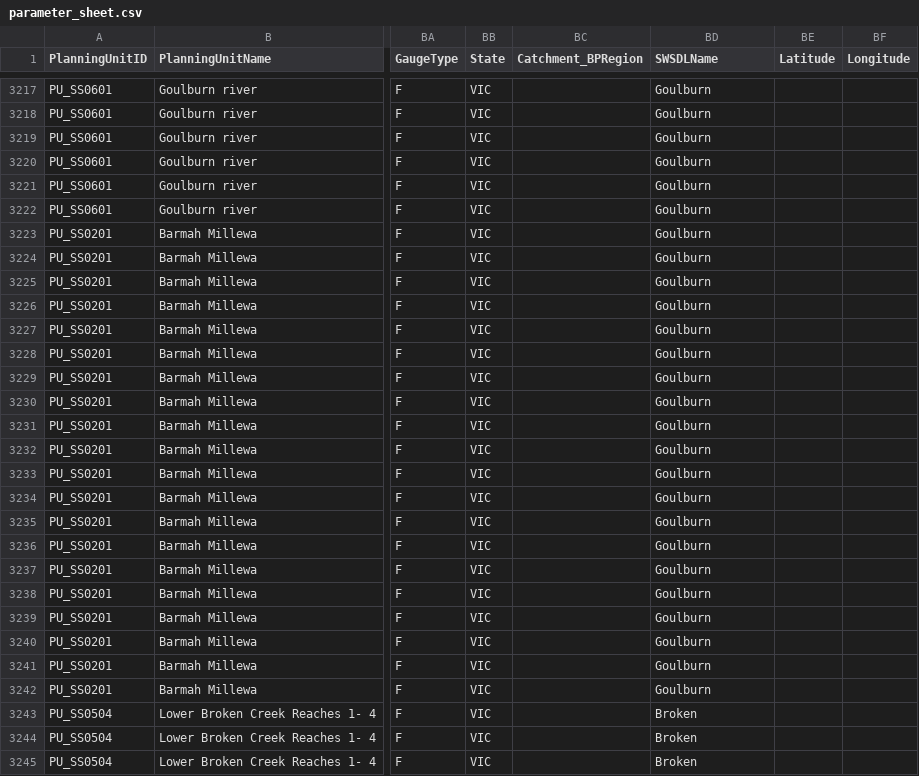
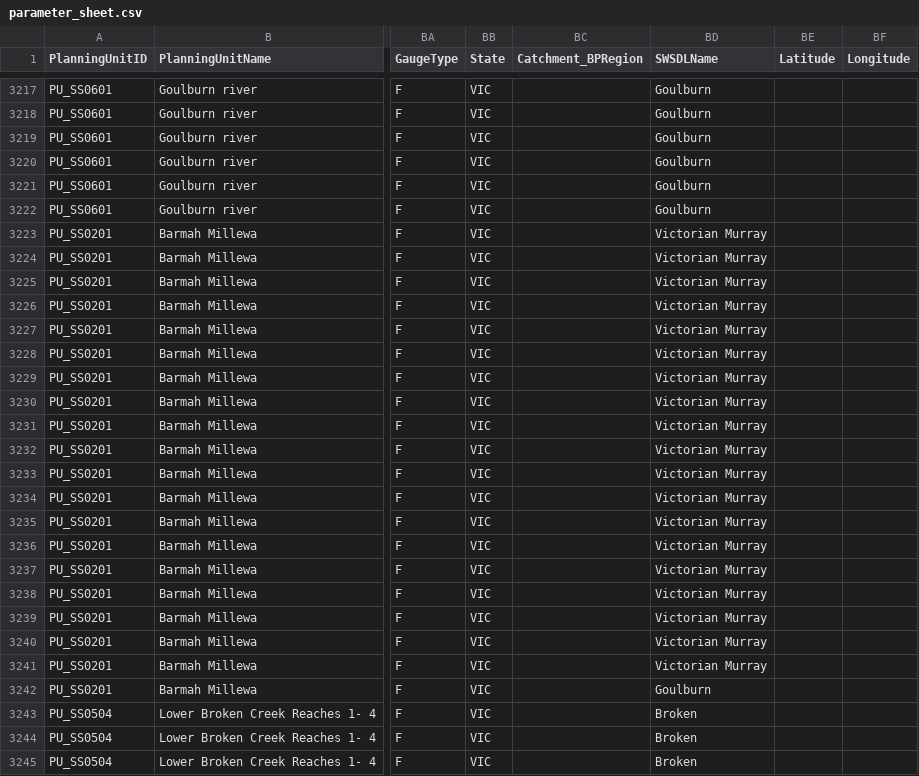
Before and after one commit to MDBAuth/EWR_tool, a CSV file: py_ewr/parameter_metadata/parameter_sheet.csv, drawn as a sheet; only a part is shown, gaps mark what is left out; the diff names each change by its address in the sheet, - before the commit and + after, or states it on an @@ line.

Commit message:
SWSDLName changed from Goulburn to Victorian Murray for 409025

```diff
--- a/py_ewr/parameter_metadata/parameter_sheet.csv
+++ b/py_ewr/parameter_metadata/parameter_sheet.csv
-BD3223:BD3241 (SWSDLName): Goulburn
+BD3223:BD3241 (SWSDLName): Victorian Murray
```
